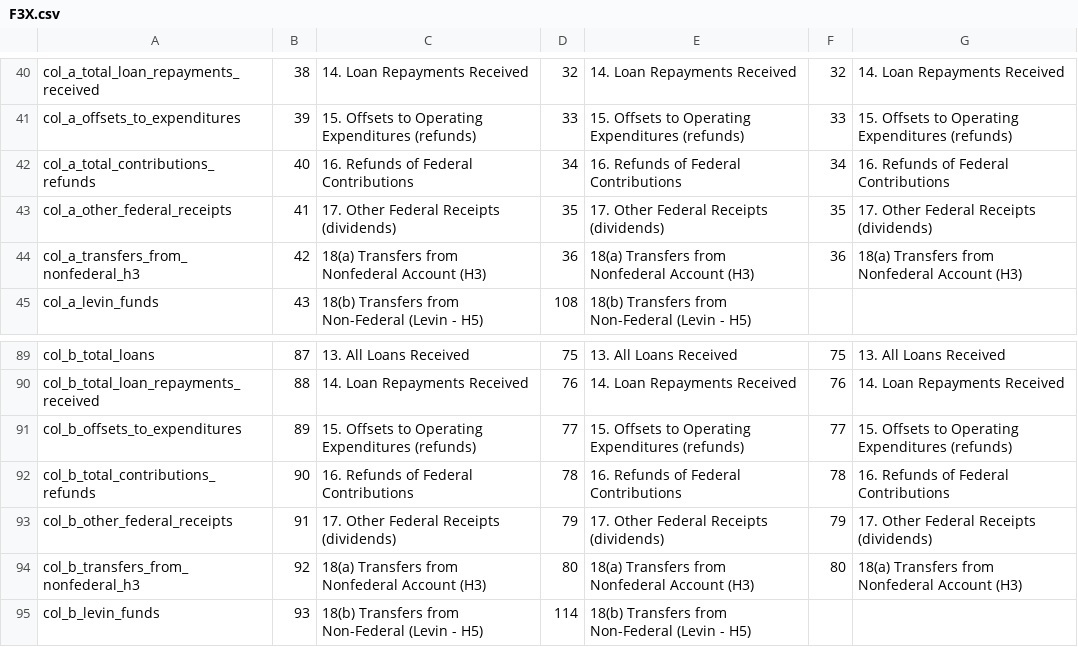
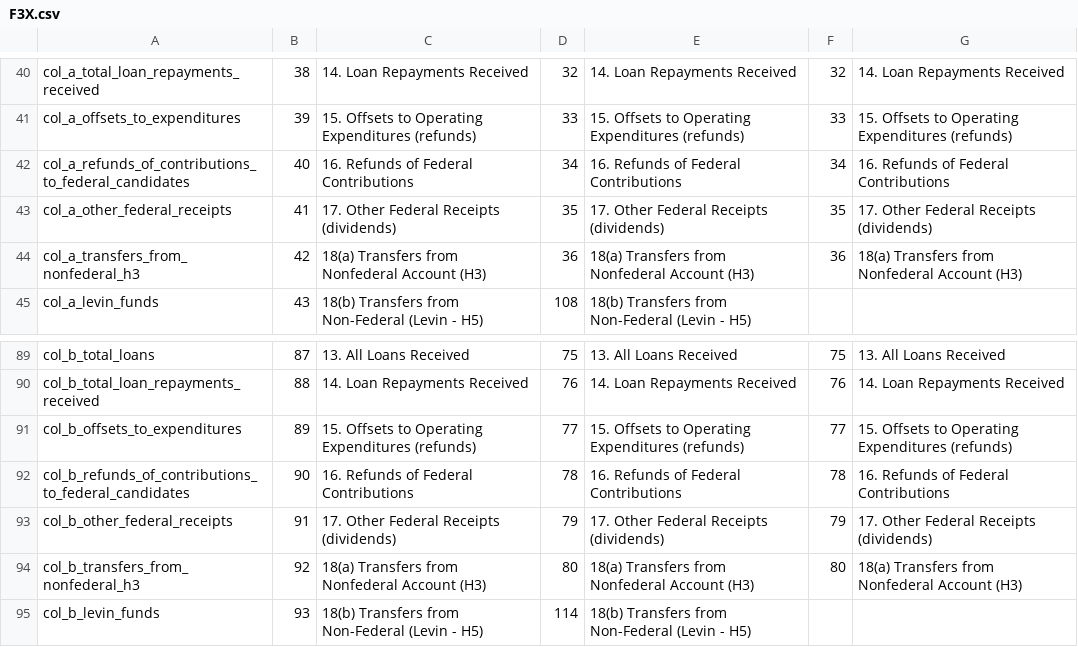
Before and after one commit to newsdev/fec-csv-sources, a CSV file: F3X.csv, drawn as a sheet; only a part is shown, gaps mark what is left out.

```diff
--- a/F3X.csv
+++ b/F3X.csv
@@ -41,3 +41,3 @@ col_a_total_loan_repayments_received,38,14. Loan Repayments Received,32,14. Loan
 col_a_offsets_to_expenditures,39,15. Offsets to Operating Expenditures (refunds),33,15. Offsets to Operating Expenditures (refunds),33,15. Offsets to Operating Expenditures (refunds)
-col_a_total_contributions_refunds,40,16. Refunds of Federal Contributions,34,16. Refunds of Federal Contributions,34,16. Refunds of Federal Contributions
+col_a_refunds_of_contributions_to_federal_candidates,40,16. Refunds of Federal Contributions,34,16. Refunds of Federal Contributions,34,16. Refunds of Federal Contributions
 col_a_other_federal_receipts,41,17. Other Federal Receipts (dividends),35,17. Other Federal Receipts (dividends),35,17. Other Federal Receipts (dividends)
@@ -91,3 +91,3 @@ col_b_total_loan_repayments_received,88,14. Loan Repayments Received,76,14. Loan
 col_b_offsets_to_expenditures,89,15. Offsets to Operating Expenditures (refunds),77,15. Offsets to Operating Expenditures (refunds),77,15. Offsets to Operating Expenditures (refunds)
-col_b_total_contributions_refunds,90,16. Refunds of Federal Contributions,78,16. Refunds of Federal Contributions,78,16. Refunds of Federal Contributions
+col_b_refunds_of_contributions_to_federal_candidates,90,16. Refunds of Federal Contributions,78,16. Refunds of Federal Contributions,78,16. Refunds of Federal Contributions
 col_b_other_federal_receipts,91,17. Other Federal Receipts (dividends),79,17. Other Federal Receipts (dividends),79,17. Other Federal Receipts (dividends)
```
Also changed, not shown: F3.csv.
